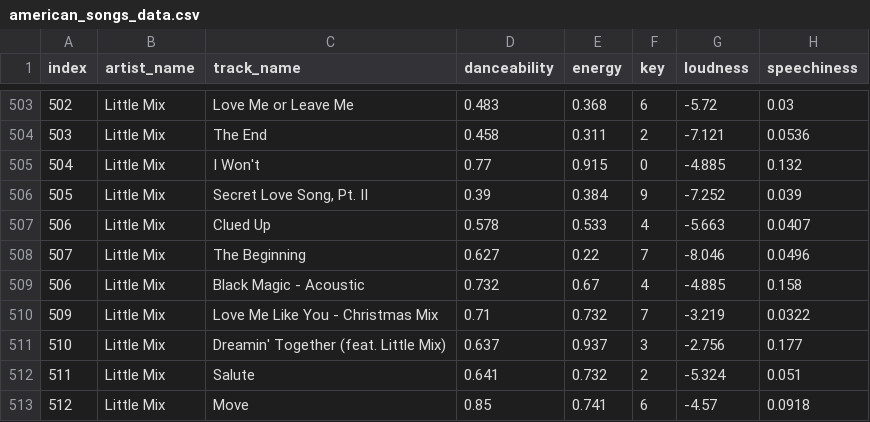
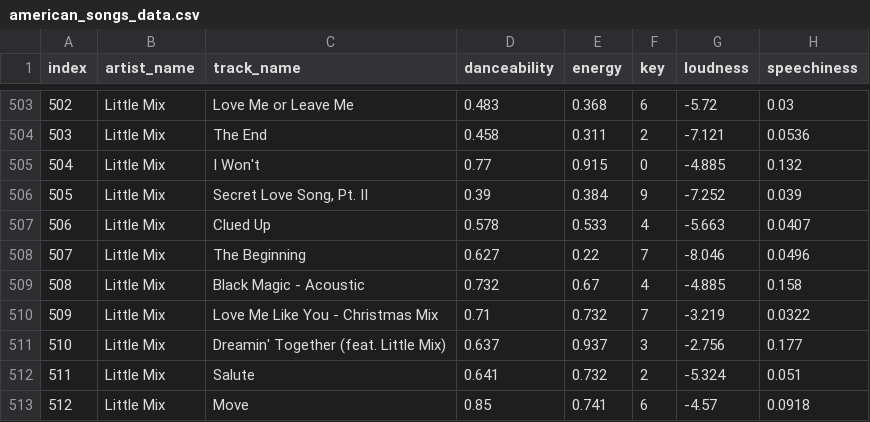
Before and after one commit to rachelombok/BlackpinkDSProject, a CSV file: data/music/american_songs_data.csv, drawn as a sheet; only a part is shown, gaps mark what is left out; the diff names each change by its address in the sheet, - before the commit and + after, or states it on an @@ line.

Commit message:
fix double index

```diff
--- a/data/music/american_songs_data.csv
+++ b/data/music/american_songs_data.csv
-A509 (index): 506
+A509 (index): 508
```
